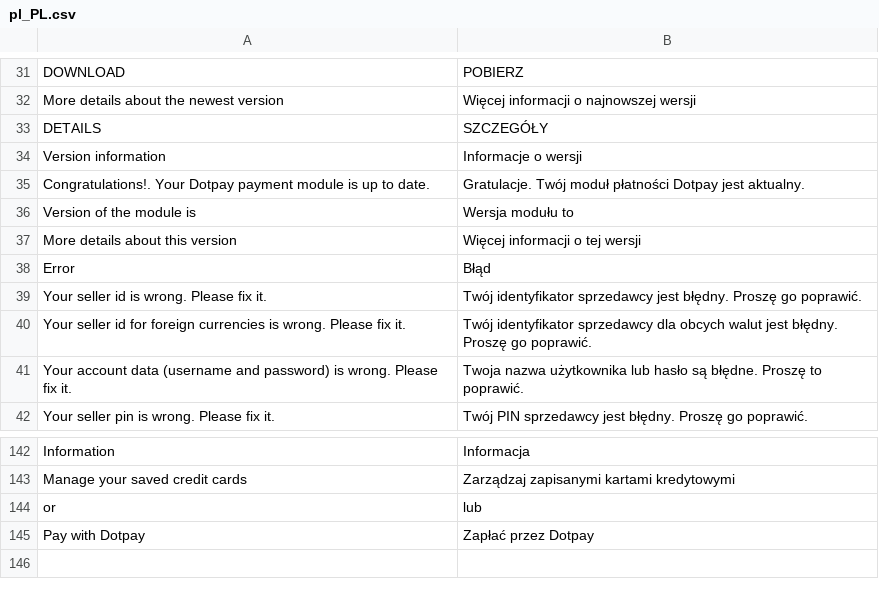
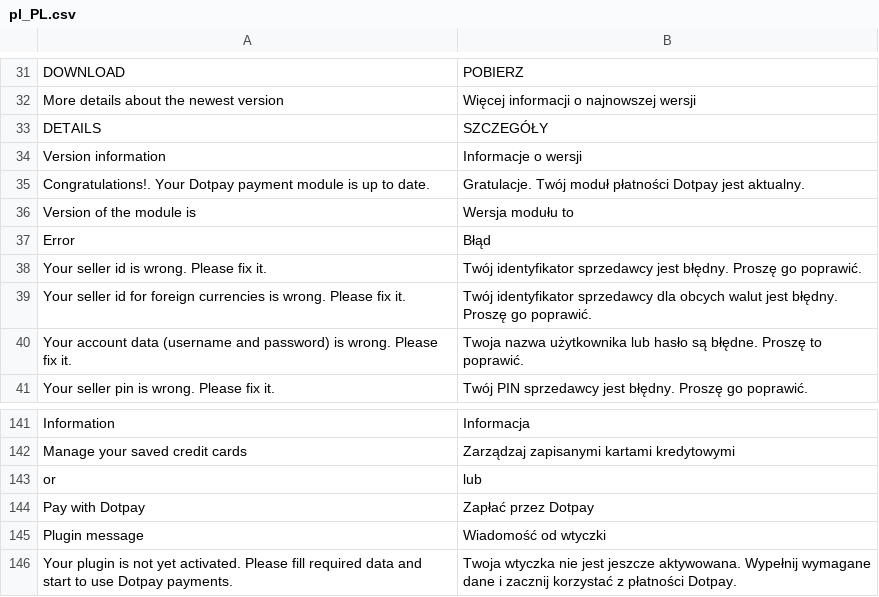
Before and after one commit to dotpay/magento2-payment, a CSV file: i18n/pl_PL.csv, drawn as a sheet; only a part is shown, gaps mark what is left out; removed rows and columns are numbered as before the commit, all else as after; the diff names each change by its address in the sheet, - before the commit and + after, or states it on an @@ line.

```diff
--- a/i18n/pl_PL.csv
+++ b/i18n/pl_PL.csv
-row 37: More details about this version | Więcej informacji o tej wersji
+row 145: Plugin message | Wiadomość od wtyczki
+row 146: Your plugin is not yet activated. Please fill required data and start to use Dotpay payments. | Twoja wtyczka nie jest jeszcze aktywowana. Wypełnij wymagane dane i zacznij korzystać z płatności Dotpay.
```
Also changed, not shown: 14 other files.
